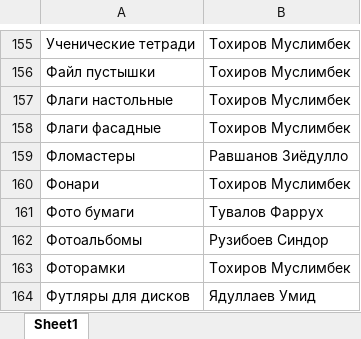
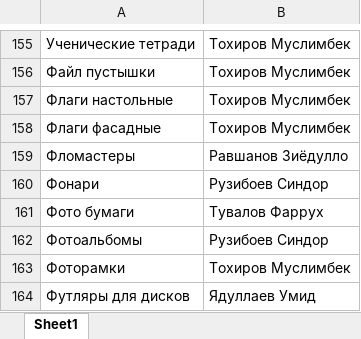
Before and after one commit to davlatbekkhasanov-spec/sklad-nazorat-bot, an Excel workbook: groups.xlsx, sheet Sheet1, drawn as a sheet; only a part is shown, gaps mark what is left out; values as stored, in another font and other column widths than the file's, no borders; the diff covers the shown part only; the diff names each change by its address in the sheet, - before the commit and + after, or states it on an @@ line.

```diff
--- a/groups.xlsx (sheet Sheet1)
+++ b/groups.xlsx (sheet Sheet1)
-B160: Тохиров Муслимбек
+B160: Рузибоев Синдор
```
Also changed, not shown: 7 edited cells elsewhere in this sheet, 3 other files.
